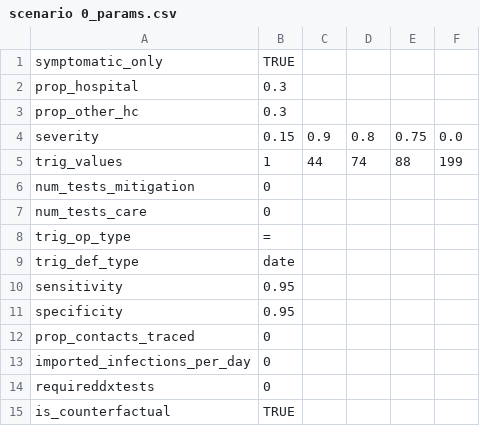
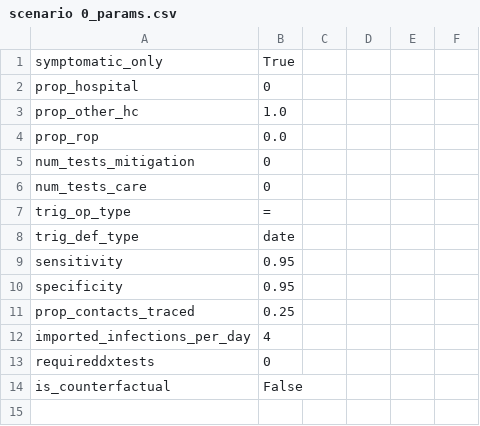
Before and after one commit to BlueBrain/covid-19-find, a CSV file: api/covid19find/simulation/scenario 0_params.csv, drawn as a sheet.

```diff
--- a/api/covid19find/simulation/scenario 0_params.csv
+++ b/api/covid19find/simulation/scenario 0_params.csv
@@ -1,6 +1,5 @@
-symptomatic_only,TRUE
-prop_hospital,0.3
-prop_other_hc,0.3
-severity,0.15, 0.9, 0.8, 0.75, 0.0
-trig_values,1,44,74,88,199
+symptomatic_only,True
+prop_hospital,0
+prop_other_hc,1.0
+prop_rop,0.0
 num_tests_mitigation,0
@@ -11,5 +10,5 @@ sensitivity,0.95
 specificity,0.95
-prop_contacts_traced,0
-imported_infections_per_day,0
+prop_contacts_traced,0.25
+imported_infections_per_day,4
 requireddxtests,0
-is_counterfactual,TRUE
+is_counterfactual,False
```
Also changed, not shown: api/covid19find/simulation/initial_betas.csv, api/covid19find/simulation/lockdown_betas.csv, 5 other files.
